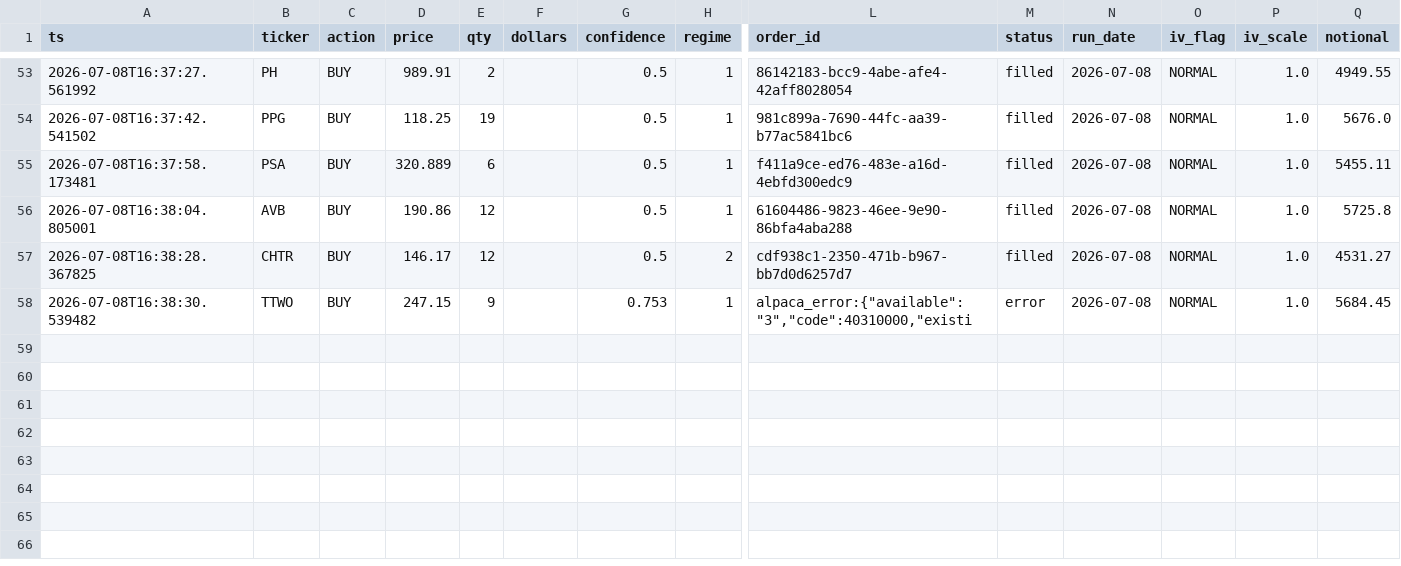
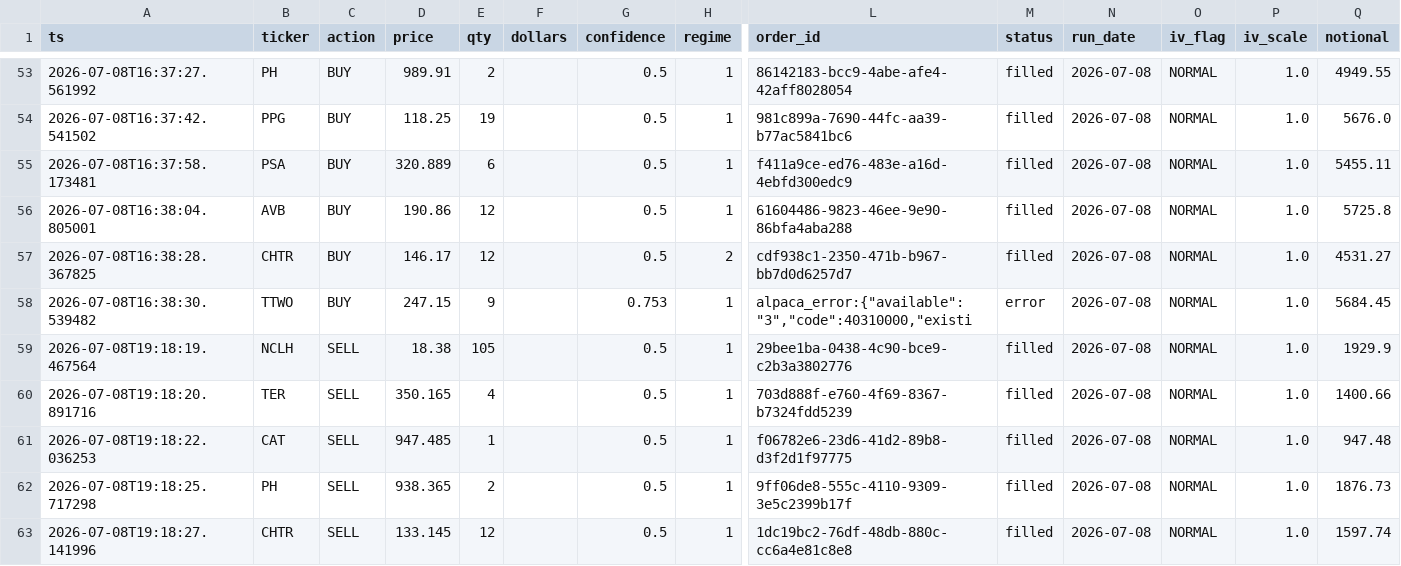
Before and after one commit to Southpaw3234/Quant-Terminal, a CSV file: data/paper_trades/paper_trades.csv, drawn as a sheet; only a part is shown, gaps mark what is left out; rows hold the shown columns only; the diff names each change by its address in the sheet, - before the commit and + after, or states it on an @@ line.

```diff
--- a/data/paper_trades/paper_trades.csv
+++ b/data/paper_trades/paper_trades.csv
+row 59: 2026-07-08T19:18:19.467564 | NCLH | SELL | 18.38 | 105 |  | 0.5 | 1 | 29bee1ba-0438-4c90-bce9-c2b3a3802776 | filled | 2026-07-08 | NORMAL | 1.0 | 1929.9
+row 60: 2026-07-08T19:18:20.891716 | TER | SELL | 350.165 | 4 |  | 0.5 | 1 | 703d888f-e760-4f69-8367-b7324fdd5239 | filled | 2026-07-08 | NORMAL | 1.0 | 1400.66
+row 61: 2026-07-08T19:18:22.036253 | CAT | SELL | 947.485 | 1 |  | 0.5 | 1 | f06782e6-23d6-41d2-89b8-d3f2d1f97775 | filled | 2026-07-08 | NORMAL | 1.0 | 947.48
+row 62: 2026-07-08T19:18:25.717298 | PH | SELL | 938.365 | 2 |  | 0.5 | 1 | 9ff06de8-555c-4110-9309-3e5c2399b17f | filled | 2026-07-08 | NORMAL | 1.0 | 1876.73
+row 63: 2026-07-08T19:18:27.141996 | CHTR | SELL | 133.145 | 12 |  | 0.5 | 1 | 1dc19bc2-76df-48db-880c-cc6a4e81c8e8 | filled | 2026-07-08 | NORMAL | 1.0 | 1597.74
```
Also changed, not shown: data/paper_trades/trade_history.csv, data/predictions/pnl_history.csv, 3 other files.
